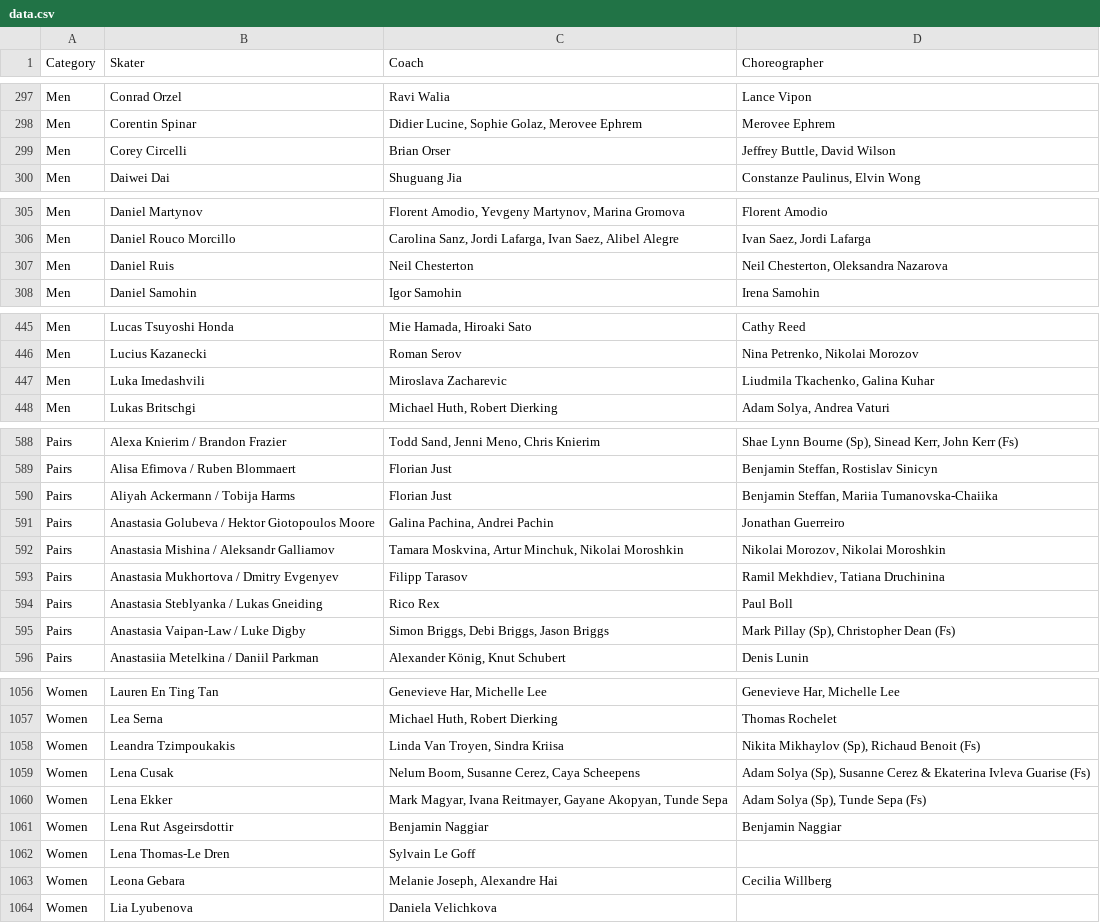
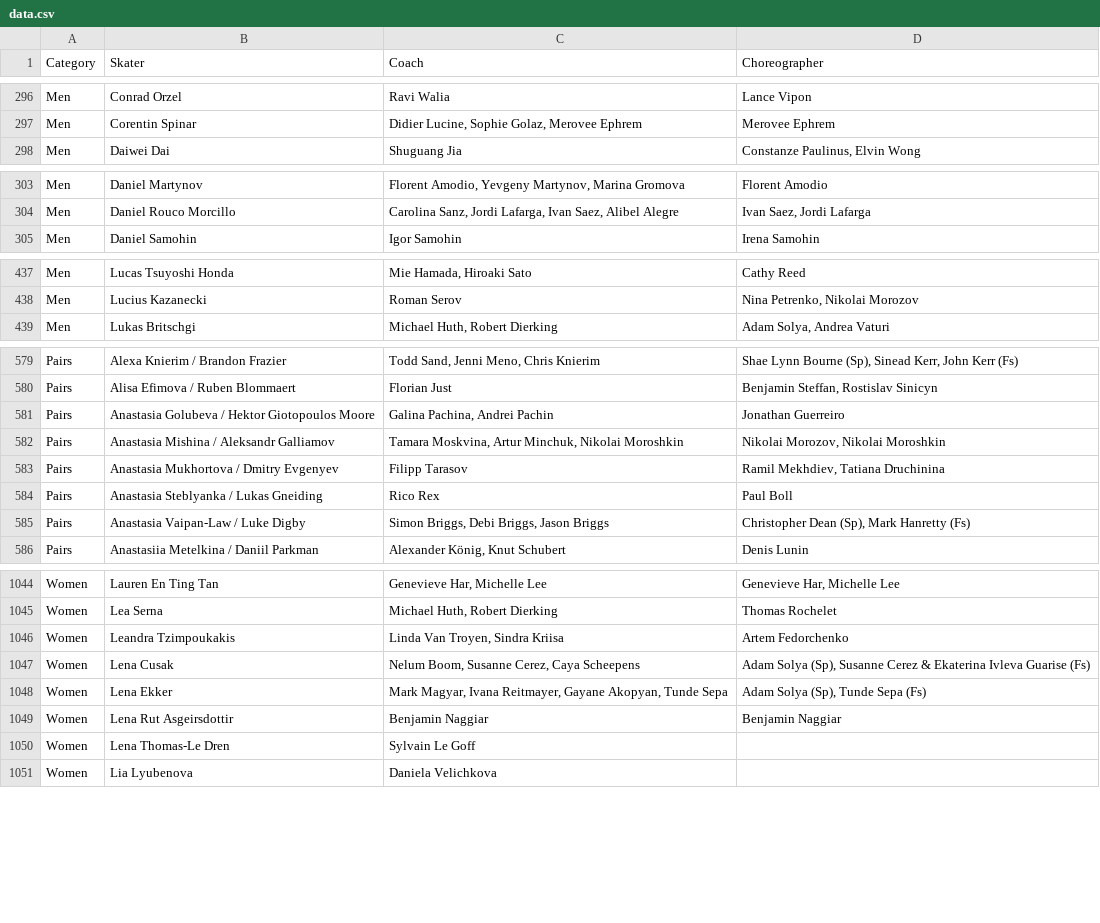
Before and after one commit to edomt/isu-data, a CSV file: data.csv, drawn as a sheet; only a part is shown, gaps mark what is left out; the diff covers the shown part only.

```diff
--- a/data.csv
+++ b/data.csv
@@ -298,3 +297,2 @@ Men,Conrad Orzel,Ravi Walia,Lance Vipon
 Men,Corentin Spinar,"Didier Lucine, Sophie Golaz, Merovee Ephrem",Merovee Ephrem
-Men,Corey Circelli,Brian Orser,"Jeffrey Buttle, David Wilson"
 Men,Daiwei Dai,Shuguang Jia,"Constanze Paulinus, Elvin Wong"
@@ -306,3 +304,2 @@ Men,Daniel Martynov,"Florent Amodio, Yevgeny Martynov, Marina Gromova",Florent A
 Men,Daniel Rouco Morcillo,"Carolina Sanz, Jordi Lafarga, Ivan Saez, Alibel Alegre","Ivan Saez, Jordi Lafarga"
-Men,Daniel Ruis,Neil Chesterton ,"Neil Chesterton, Oleksandra Nazarova"
 Men,Daniel Samohin,Igor Samohin,Irena Samohin
@@ -446,3 +438,2 @@ Men,Lucas Tsuyoshi Honda,"Mie Hamada, Hiroaki Sato",Cathy Reed
 Men,Lucius Kazanecki,Roman Serov ,"Nina Petrenko, Nikolai Morozov"
-Men,Luka Imedashvili,Miroslava Zacharevic,"Liudmila Tkachenko, Galina Kuhar"
 Men,Lukas Britschgi,"Michael Huth, Robert Dierking","Adam Solya, Andrea Vaturi"
@@ -589,3 +580,2 @@ Pairs,Alexa Knierim / Brandon Frazier,"Todd Sand, Jenni Meno, Chris Knierim","Sh
 Pairs,Alisa Efimova / Ruben Blommaert,Florian Just,"Benjamin Steffan, Rostislav Sinicyn"
-Pairs,Aliyah Ackermann / Tobija Harms,Florian Just,"Benjamin Steffan, Mariia Tumanovska-Chaiika"
 Pairs,Anastasia Golubeva / Hektor Giotopoulos Moore,"Galina Pachina, Andrei Pachin",Jonathan Guerreiro
@@ -594,3 +584,3 @@ Pairs,Anastasia Mukhortova / Dmitry Evgenyev,Filipp Tarasov,"Ramil Mekhdiev, Tat
 Pairs,Anastasia Steblyanka / Lukas Gneiding,Rico Rex,Paul Boll
-Pairs,Anastasia Vaipan-Law / Luke Digby,"Simon Briggs, Debi Briggs, Jason Briggs","Mark Pillay (Sp), Christopher Dean (Fs)"
+Pairs,Anastasia Vaipan-Law / Luke Digby,"Simon Briggs, Debi Briggs, Jason Briggs","Christopher Dean (Sp), Mark Hanretty (Fs)"
 Pairs,Anastasiia Metelkina / Daniil Parkman,"Alexander König, Knut Schubert",Denis Lunin                                    
@@ -1057,3 +1045,3 @@ Women,Lauren En Ting Tan,"Genevieve Har, Michelle Lee","Genevieve Har, Michelle
 Women,Lea Serna,"Michael Huth, Robert Dierking",Thomas Rochelet 
-Women,Leandra Tzimpoukakis,"Linda Van Troyen, Sindra Kriisa","Nikita Mikhaylov (Sp), Richaud Benoit (Fs)"
+Women,Leandra Tzimpoukakis,"Linda Van Troyen, Sindra Kriisa",Artem Fedorchenko
 Women,Lena Cusak,"Nelum Boom, Susanne Cerez, Caya Scheepens","Adam Solya (Sp), Susanne Cerez & Ekaterina Ivleva Guarise (Fs)"
@@ -1062,3 +1050,2 @@ Women,Lena Rut Asgeirsdottir,Benjamin Naggiar,Benjamin Naggiar
 Women,Lena Thomas-Le Dren,Sylvain Le Goff ,
-Women,Leona Gebara,"Melanie Joseph, Alexandre Hai",Cecilia Willberg 
 Women,Lia Lyubenova,Daniela Velichkova,
```
Also changed, not shown: 1 added row, 13 removed rows and 50 edited cells elsewhere in this file.
